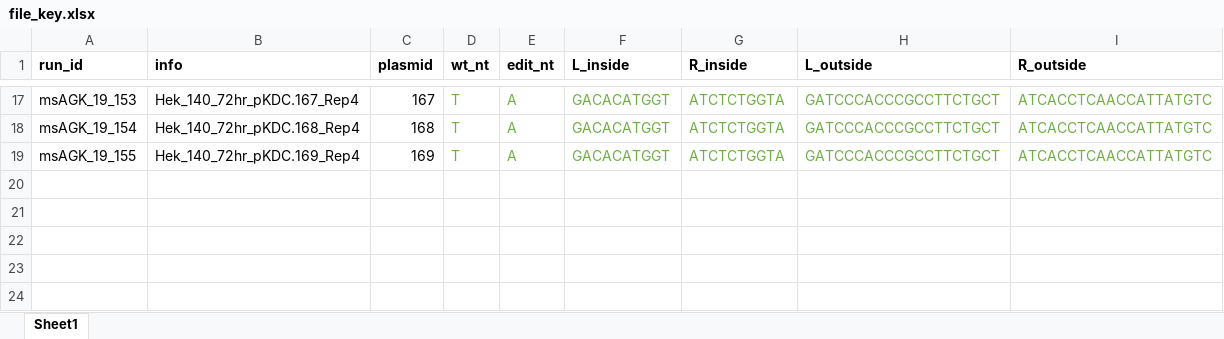
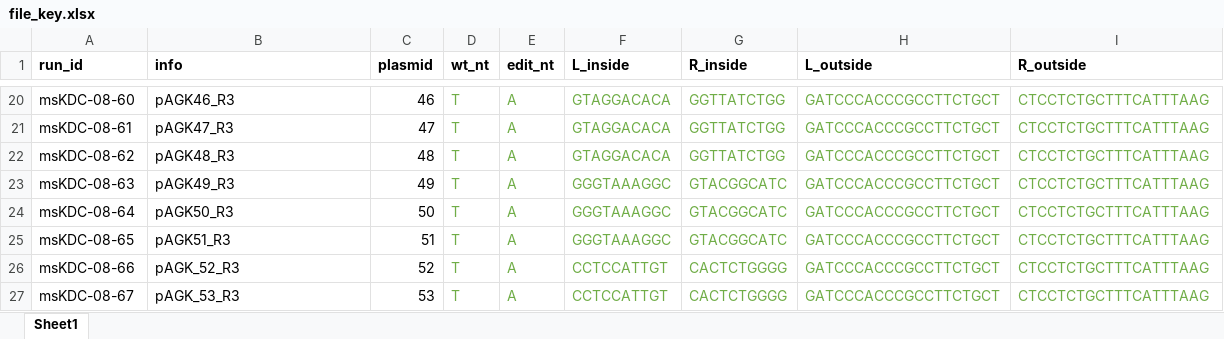
Before and after one commit to Shipman-Lab/Multiplexed_Phage_Recombitrons, an Excel workbook: file_key.xlsx, sheet Sheet1, drawn as a sheet; only a part is shown, gaps mark what is left out; values as stored, in another font and other column widths than the file's, no borders; addresses are those after the commit; the diff covers the shown part only; the diff names each change by its address in the sheet, - before the commit and + after, or states it on an @@ line.

Commit message:
msKDC08 file key

```diff
--- a/file_key.xlsx (sheet Sheet1)
+++ b/file_key.xlsx (sheet Sheet1)
-A20 (run_id): msAGK_19_153
+A20 (run_id): msKDC-08-60
-B20 (info): Hek_140_72hr_pKDC.167_Rep4
+B20 (info): pAGK46_R3
-C20 (plasmid): 167
+C20 (plasmid): 46
-F20:F22 (L_inside): GACACATGGT
+F20:F22 (L_inside): GTAGGACACA
-G20:G22 (R_inside): ATCTCTGGTA
+G20:G22 (R_inside): GGTTATCTGG
-I20:I22 (R_outside): ATCACCTCAACCATTATGTC
+I20:I22 (R_outside): CTCCTCTGCTTTCATTTAAG
-A21 (run_id): msAGK_19_154
+A21 (run_id): msKDC-08-61
-B21 (info): Hek_140_72hr_pKDC.168_Rep4
+B21 (info): pAGK47_R3
-C21 (plasmid): 168
+C21 (plasmid): 47
-A22 (run_id): msAGK_19_155
+A22 (run_id): msKDC-08-62
-B22 (info): Hek_140_72hr_pKDC.169_Rep4
+B22 (info): pAGK48_R3
-C22 (plasmid): 169
+C22 (plasmid): 48
+row 23: msKDC-08-63 | pAGK49_R3 | 49 | T | A | GGGTAAAGGC | GTACGGCATC | GATCCCACCCGCCTTCTGCT | CTCCTCTGCTTTCATTTAAG
+row 24: msKDC-08-64 | pAGK50_R3 | 50 | T | A | GGGTAAAGGC | GTACGGCATC | GATCCCACCCGCCTTCTGCT | CTCCTCTGCTTTCATTTAAG
+row 25: msKDC-08-65 | pAGK51_R3 | 51 | T | A | GGGTAAAGGC | GTACGGCATC | GATCCCACCCGCCTTCTGCT | CTCCTCTGCTTTCATTTAAG
+row 26: msKDC-08-66 | pAGK_52_R3 | 52 | T | A | CCTCCATTGT | CACTCTGGGG | GATCCCACCCGCCTTCTGCT | CTCCTCTGCTTTCATTTAAG
+row 27: msKDC-08-67 | pAGK_53_R3 | 53 | T | A | CCTCCATTGT | CACTCTGGGG | GATCCCACCCGCCTTCTGCT | CTCCTCTGCTTTCATTTAAG
```
Also changed, not shown: 9 added rows, 6 removed rows and 54 edited cells elsewhere in this sheet.
